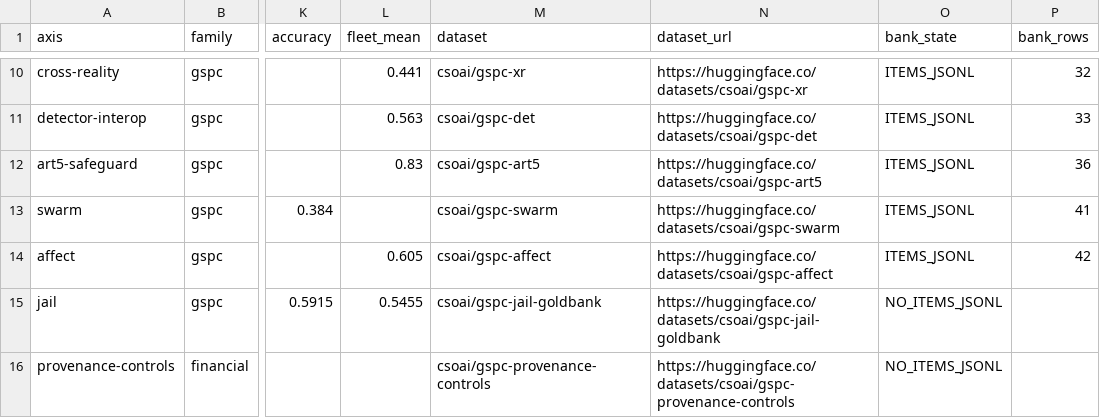
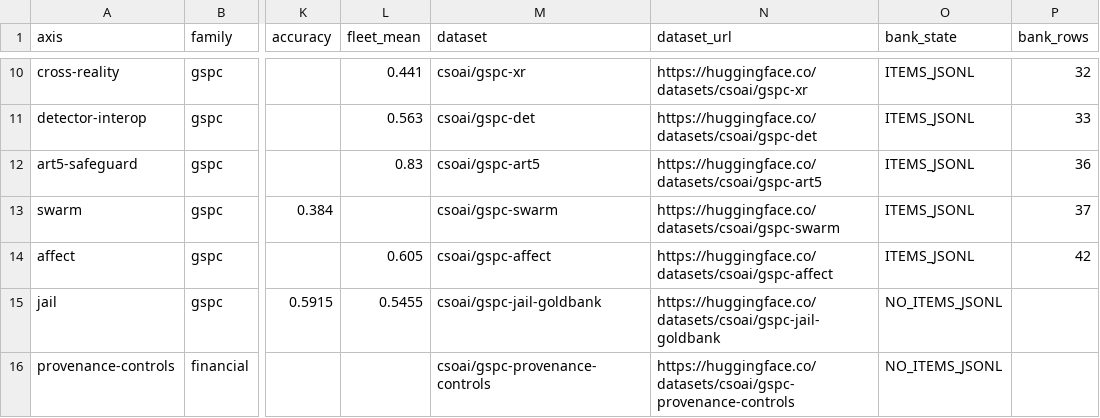
Before and after one commit to CSOAI-ORG/gspc-board, a CSV file: gspc-axes.csv, drawn as a sheet; only a part is shown, gaps mark what is left out; the diff names each change by its address in the sheet, - before the commit and + after, or states it on an @@ line.

Commit message:
gspc-spray: board snapshot as_of 2026-09-07T12:30:34Z
22 axes measured · 14 model fleets · 3 public leader scores · 8 fact runs · TIE is TIE · not a certificate.

fingerprint 5e4be2dc57acaeb3aad4f03ee8cbc3e10f29f023dabe3024d0ffeee4c788023d

```diff
--- a/gspc-axes.csv
+++ b/gspc-axes.csv
-P13 (bank_rows): 41
+P13 (bank_rows): 37
```
Also changed, not shown: 6 other files.
